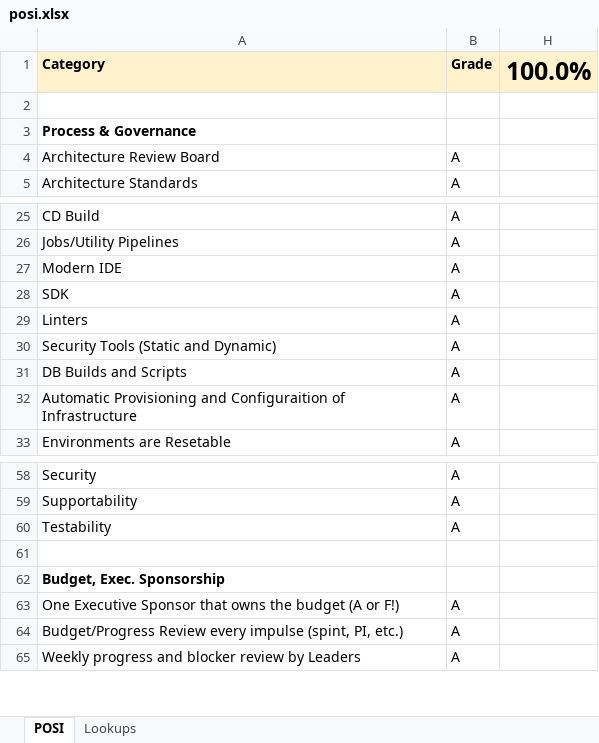
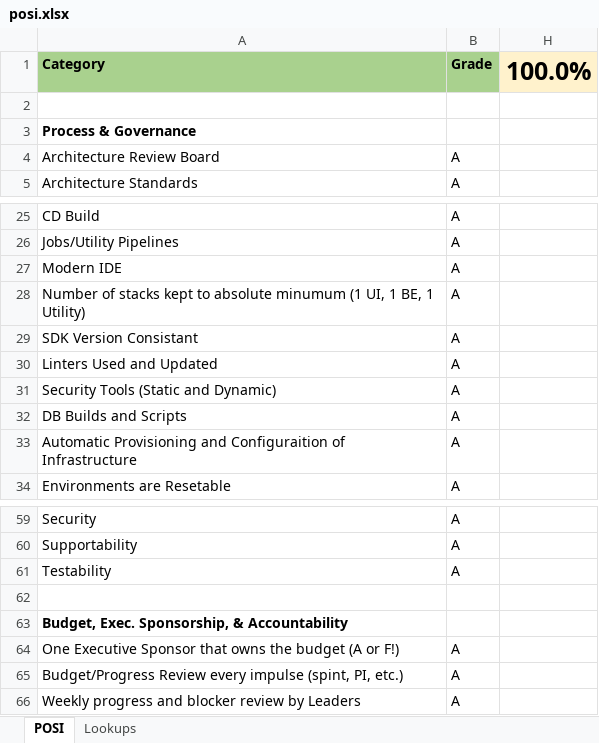
Before and after one commit to BlitzkriegSoftware/posi, an Excel workbook: posi.xlsx, sheet POSI, drawn as a sheet; only a part is shown, gaps mark what is left out; values as stored, in another font and other column widths than the file's, no borders; conditional formats not drawn; addresses are those after the commit; the diff covers the shown part only; the diff names each change by its address in the sheet, - before the commit and + after, or states it on an @@ line.

Commit message:
Posi #2

```diff
--- a/posi.xlsx (sheet POSI)
+++ b/posi.xlsx (sheet POSI)
-A1:B1 fill: #FFF2CC
+A1:B1 fill: #A9D18E
+row 28: Number of stacks kept to absolute minumum (1 UI, 1 BE, 1 Utility) | A
-A29: SDK
+A29: SDK Version Consistant
-A30: Linters
+A30: Linters Used and Updated
-A63: Budget, Exec. Sponsorship
+A63: Budget, Exec. Sponsorship, & Accountability
```
Also changed, not shown: 38 added rows and 1 edited cell elsewhere in this sheet, sheet Lookups, hidden cells.
